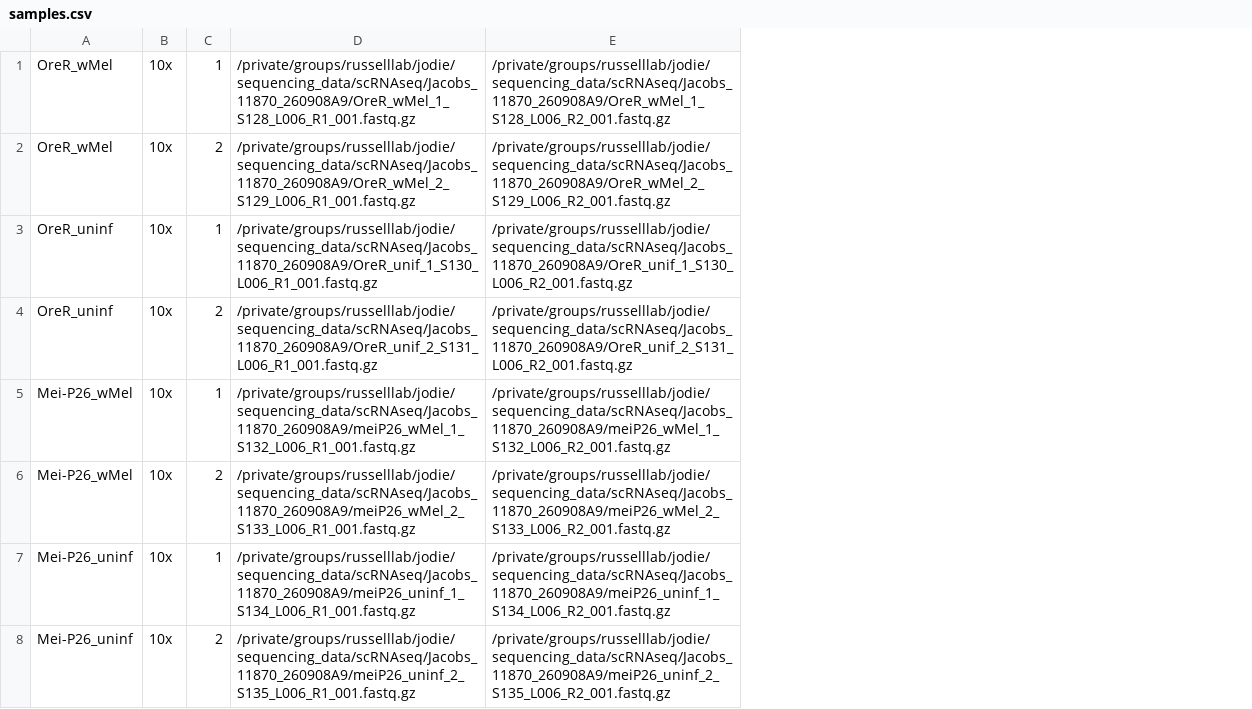
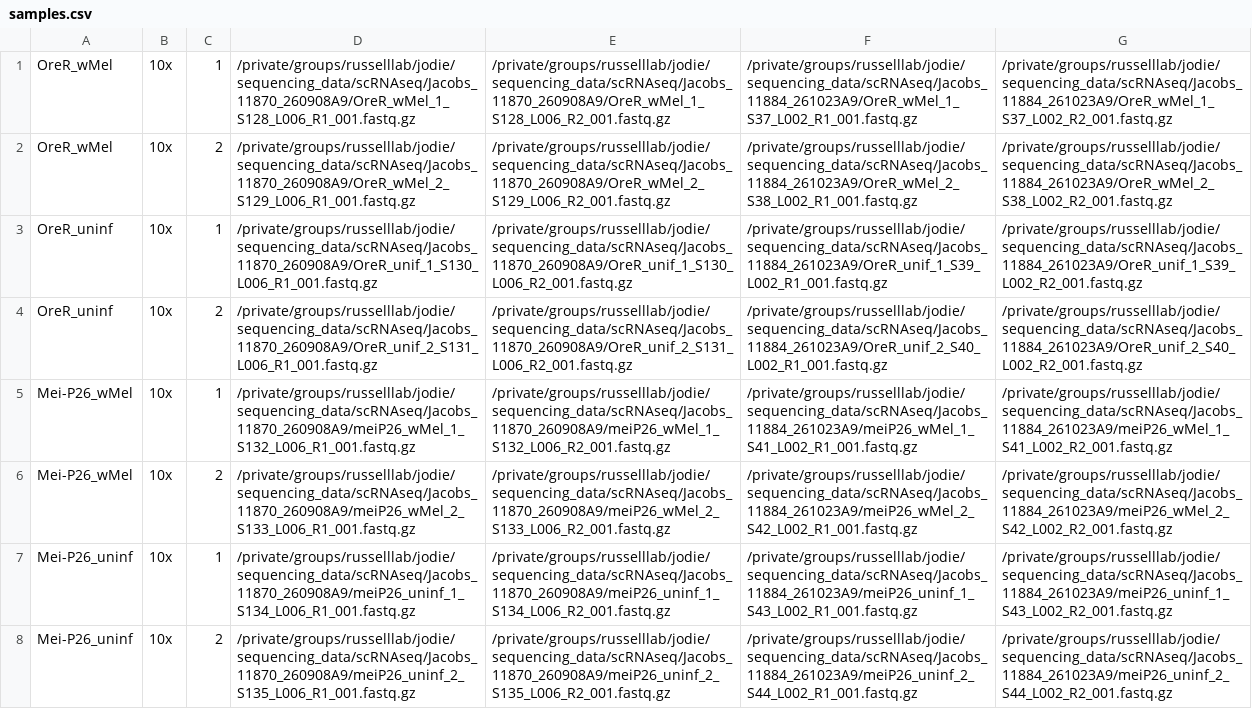
Before and after one commit to jodiejacobs/Jacobs_et_al_2027_dual_scRNAseq, a CSV file: config/samples.csv, drawn as a sheet; the diff names each change by its address in the sheet, - before the commit and + after, or states it on an @@ line.

Commit message:
add samples in config

```diff
--- a/config/samples.csv
+++ b/config/samples.csv
+column F, rows 1-8: /private/groups/russelllab/jodie/sequencing_data/scRNAseq/Jacobs_11884_261023A9/OreR_wMel_1_S37_L002_R1_001.fastq.gz | /private/groups/russelllab/jodie/sequencing_data/scRNAseq/Jacobs_11884_261023A9/OreR_wMel_2_S38_L002_R1_001.fastq.gz | /private/groups/russelllab/jodie/sequencing_data/scRNAseq/Jacobs_11884_261023A9/OreR_unif_1_S39_L002_R1_001.fastq.gz | /private/groups/russelllab/jodie/sequencing_data/scRNAseq/Jacobs_11884_261023A9/OreR_unif_2_S40_L002_R1_001.fastq.gz | /private/groups/russelllab/jodie/sequencing_data/scRNAseq/Jacobs_11884_261023A9/meiP26_wMel_1_S41_L002_R1_001.fastq.gz | /private/groups/russelllab/jodie/sequencing_data/scRNAseq/Jacobs_11884_261023A9/meiP26_wMel_2_S42_L002_R1_001.fastq.gz | /private/groups/russelllab/jodie/sequencing_data/scRNAseq/Jacobs_11884_261023A9/meiP26_uninf_1_S43_L002_R1_001.fastq.gz | /private/groups/russelllab/jodie/sequencing_data/scRNAseq/Jacobs_11884_261023A9/meiP26_uninf_2_S44_L002_R1_001.fastq.gz
+column G, rows 1-8: /private/groups/russelllab/jodie/sequencing_data/scRNAseq/Jacobs_11884_261023A9/OreR_wMel_1_S37_L002_R2_001.fastq.gz | /private/groups/russelllab/jodie/sequencing_data/scRNAseq/Jacobs_11884_261023A9/OreR_wMel_2_S38_L002_R2_001.fastq.gz | /private/groups/russelllab/jodie/sequencing_data/scRNAseq/Jacobs_11884_261023A9/OreR_unif_1_S39_L002_R2_001.fastq.gz | /private/groups/russelllab/jodie/sequencing_data/scRNAseq/Jacobs_11884_261023A9/OreR_unif_2_S40_L002_R2_001.fastq.gz | /private/groups/russelllab/jodie/sequencing_data/scRNAseq/Jacobs_11884_261023A9/meiP26_wMel_1_S41_L002_R2_001.fastq.gz | /private/groups/russelllab/jodie/sequencing_data/scRNAseq/Jacobs_11884_261023A9/meiP26_wMel_2_S42_L002_R2_001.fastq.gz | /private/groups/russelllab/jodie/sequencing_data/scRNAseq/Jacobs_11884_261023A9/meiP26_uninf_1_S43_L002_R2_001.fastq.gz | /private/groups/russelllab/jodie/sequencing_data/scRNAseq/Jacobs_11884_261023A9/meiP26_uninf_2_S44_L002_R2_001.fastq.gz
```
